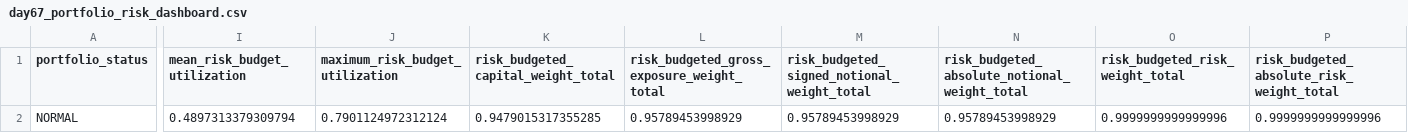
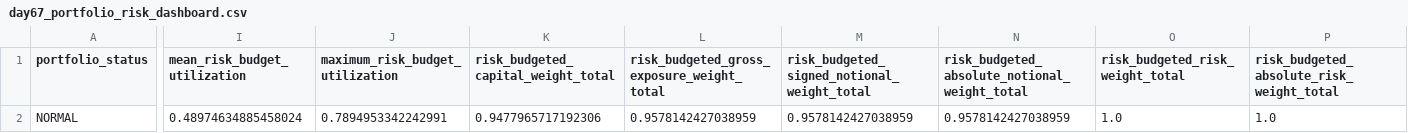
Before and after one commit to Agunp1/AI-Financial-Analyst, a CSV file: day67_portfolio_risk_dashboard.csv, drawn as a sheet; only a part is shown, gaps mark what is left out; the diff covers the shown part only; the diff names each change by its address in the sheet, - before the commit and + after, or states it on an @@ line.

```diff
--- a/day67_portfolio_risk_dashboard.csv
+++ b/day67_portfolio_risk_dashboard.csv
-I2 (mean_risk_budget_utilization): 0.4897313379309794
+I2 (mean_risk_budget_utilization): 0.48974634885458024
-J2 (maximum_risk_budget_utilization): 0.7901124972312124
+J2 (maximum_risk_budget_utilization): 0.7894953342242991
-K2: 0.9479015317355285
+K2: 0.9477965717192306
-L2: 0.95789453998929
+L2: 0.9578142427038959
-M2: 0.95789453998929
+M2: 0.9578142427038959
-N2: 0.95789453998929
+N2: 0.9578142427038959
-O2 (risk_budgeted_risk_weight_total): 0.9999999999999996
+O2 (risk_budgeted_risk_weight_total): 1.0
-P2: 0.9999999999999996
+P2: 1.0
```
Also changed, not shown: 1 edited cell elsewhere in this file, day69_portfolio_remediation_summary.csv, day75_market_snapshot.csv, 21 other files.
